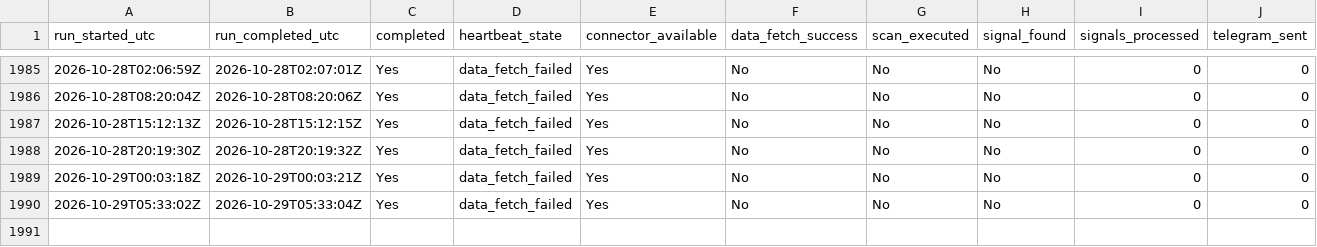
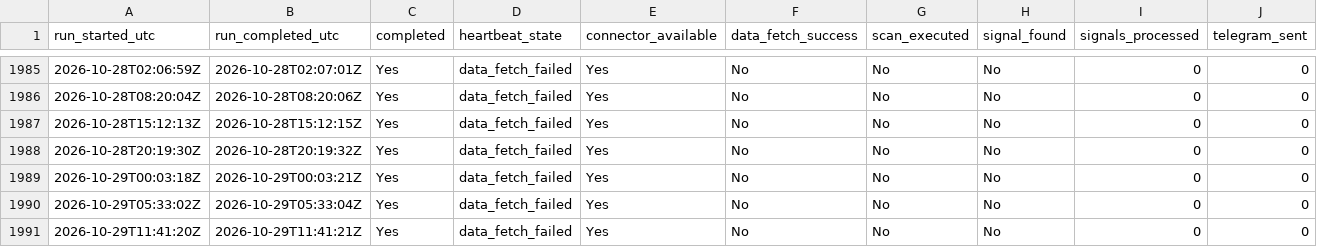
Before and after one commit to Sean11231123/quantcore-forward-observation, a CSV file: logs/v12_observation_heartbeat.csv, drawn as a sheet; only a part is shown, gaps mark what is left out; rows hold the shown columns only; the diff names each change by its address in the sheet, - before the commit and + after, or states it on an @@ line.

Commit message:
Update V12 forward logs

```diff
--- a/logs/v12_observation_heartbeat.csv
+++ b/logs/v12_observation_heartbeat.csv
+row 1991: 2026-10-29T11:41:20Z | 2026-10-29T11:41:21Z | Yes | data_fetch_failed | Yes | No | No | No | 0 | 0
```
